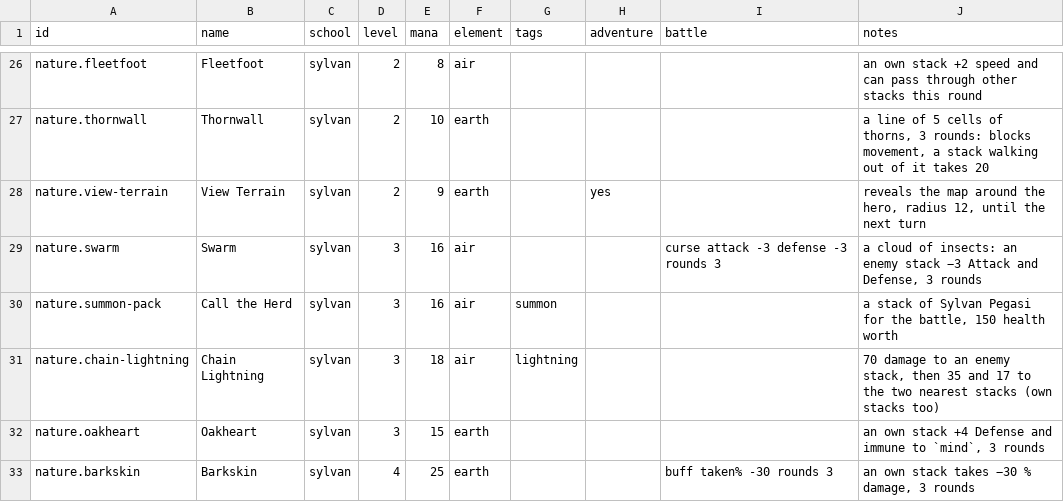
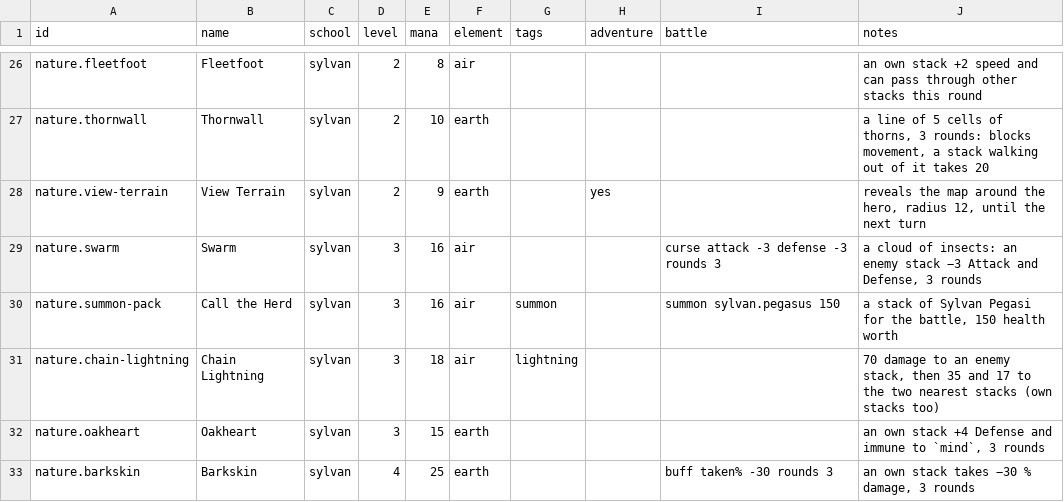
Before and after one commit to ars-Diaboli/eternal-wars-game, a CSV file: src/Core/data/spells.csv, drawn as a sheet; only a part is shown, gaps mark what is left out; the diff covers the shown part only.

```diff
--- a/src/Core/data/spells.csv
+++ b/src/Core/data/spells.csv
@@ -29,3 +29,3 @@ nature.view-terrain,View Terrain,sylvan,2,9,earth,,yes,,"reveals the map around
 nature.swarm,Swarm,sylvan,3,16,air,,,curse attack -3 defense -3 rounds 3,"a cloud of insects: an enemy stack −3 Attack and Defense, 3 rounds"
-nature.summon-pack,Call the Herd,sylvan,3,16,air,summon,,,"a stack of Sylvan Pegasi for the battle, 150 health worth"
+nature.summon-pack,Call the Herd,sylvan,3,16,air,summon,,summon sylvan.pegasus 150,"a stack of Sylvan Pegasi for the battle, 150 health worth"
 nature.chain-lightning,Chain Lightning,sylvan,3,18,air,lightning,,,"70 damage to an enemy stack, then 35 and 17 to the two nearest stacks (own stacks too)"
```
Also changed, not shown: 5 edited cells elsewhere in this file, 44 other files.
